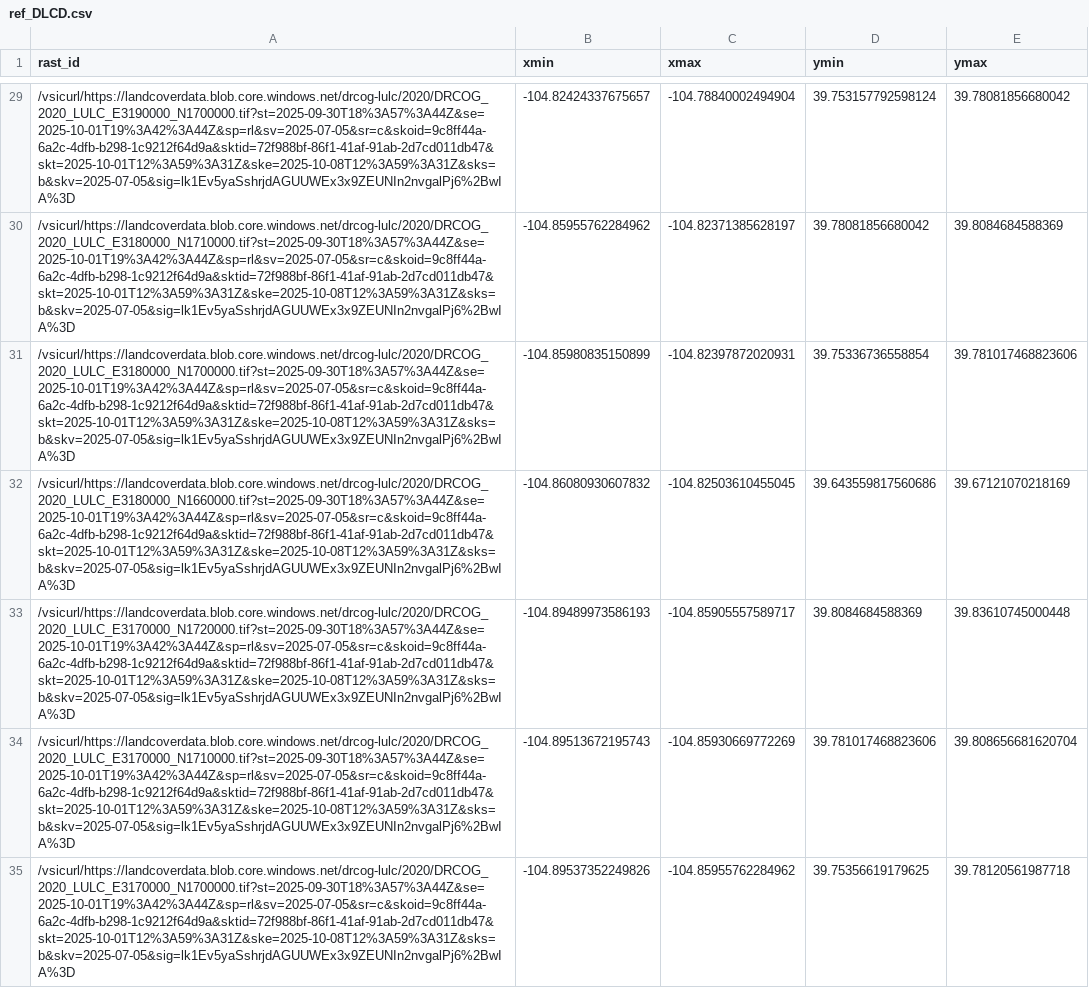
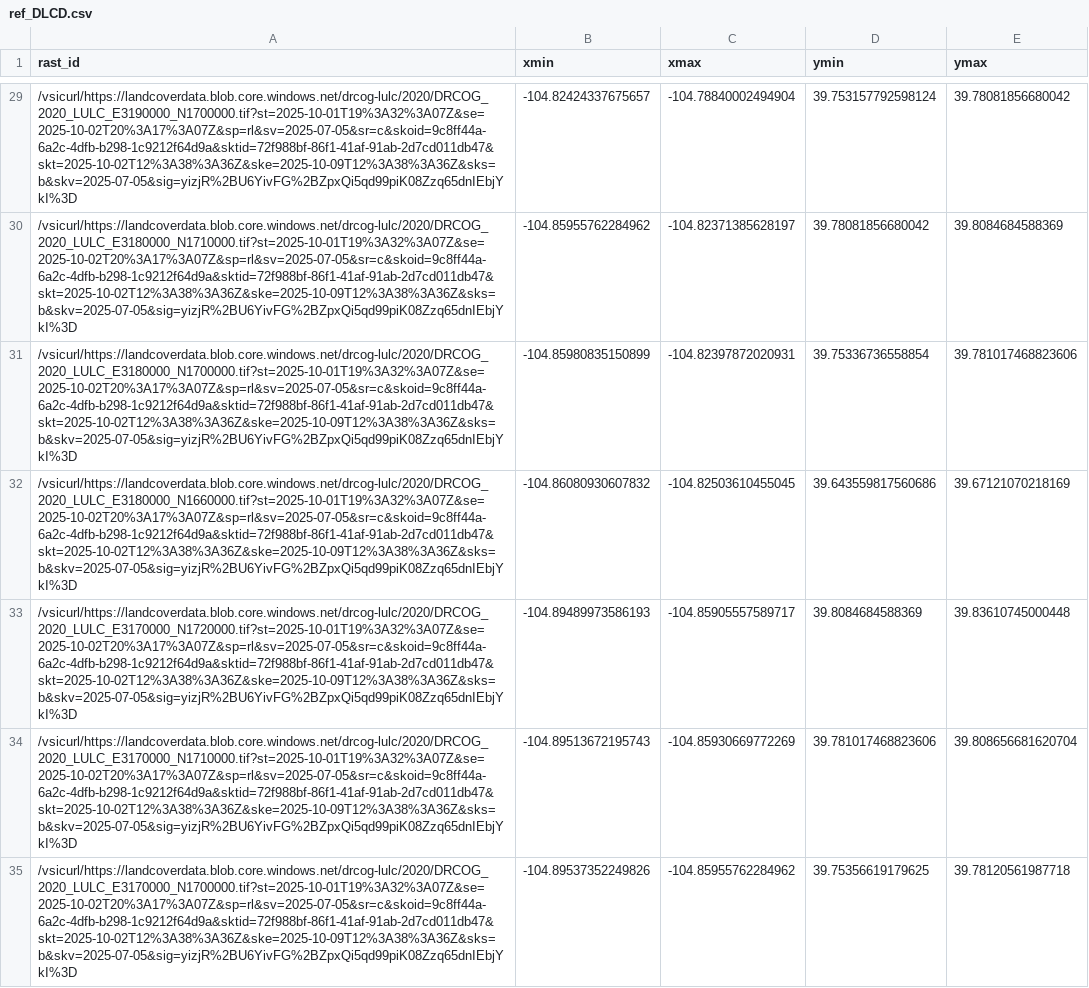
Before and after one commit to jm1212a/denver_tree_phenology, a CSV file: data_raw/mis._data_sets/ref_DLCD.csv, drawn as a sheet; only a part is shown, gaps mark what is left out; the diff covers the shown part only; the diff names each change by its address in the sheet, - before the commit and + after, or states it on an @@ line.

```diff
--- a/data_raw/mis._data_sets/ref_DLCD.csv
+++ b/data_raw/mis._data_sets/ref_DLCD.csv
-A29 (rast_id): /vsicurl/https://landcoverdata.blob.core.windows.net/drcog-lulc/2020/DRCOG_2020_LULC_E3190000_N1700000.tif?st=2025-09-30T18%3A57%3A44Z&se=2025-10-01T19%3A42%3A44Z&sp=rl&sv=2025-07-05&sr=c&skoid=9c8ff44a-6a2c-4dfb-b298-1c9212f64d9a&sktid=72f988bf-86f1-41af-91ab-2d7cd011db47&skt=2025-10-01T12%3A59%3A31Z&ske=2025-10-08T12%3A59%3A31Z&sks=b&skv=2025-07-05&sig=lk1Ev5yaSshrjdAGUUWEx3x9ZEUNIn2nvgalPj6%2BwIA%3D
+A29 (rast_id): /vsicurl/https://landcoverdata.blob.core.windows.net/drcog-lulc/2020/DRCOG_2020_LULC_E3190000_N1700000.tif?st=2025-10-01T19%3A32%3A07Z&se=2025-10-02T20%3A17%3A07Z&sp=rl&sv=2025-07-05&sr=c&skoid=9c8ff44a-6a2c-4dfb-b298-1c9212f64d9a&sktid=72f988bf-86f1-41af-91ab-2d7cd011db47&skt=2025-10-02T12%3A38%3A36Z&ske=2025-10-09T12%3A38%3A36Z&sks=b&skv=2025-07-05&sig=yizjR%2BU6YivFG%2BZpxQi5qd99piK08Zzq65dnIEbjYkI%3D
-A30 (rast_id): /vsicurl/https://landcoverdata.blob.core.windows.net/drcog-lulc/2020/DRCOG_2020_LULC_E3180000_N1710000.tif?st=2025-09-30T18%3A57%3A44Z&se=2025-10-01T19%3A42%3A44Z&sp=rl&sv=2025-07-05&sr=c&skoid=9c8ff44a-6a2c-4dfb-b298-1c9212f64d9a&sktid=72f988bf-86f1-41af-91ab-2d7cd011db47&skt=2025-10-01T12%3A59%3A31Z&ske=2025-10-08T12%3A59%3A31Z&sks=b&skv=2025-07-05&sig=lk1Ev5yaSshrjdAGUUWEx3x9ZEUNIn2nvgalPj6%2BwIA%3D
+A30 (rast_id): /vsicurl/https://landcoverdata.blob.core.windows.net/drcog-lulc/2020/DRCOG_2020_LULC_E3180000_N1710000.tif?st=2025-10-01T19%3A32%3A07Z&se=2025-10-02T20%3A17%3A07Z&sp=rl&sv=2025-07-05&sr=c&skoid=9c8ff44a-6a2c-4dfb-b298-1c9212f64d9a&sktid=72f988bf-86f1-41af-91ab-2d7cd011db47&skt=2025-10-02T12%3A38%3A36Z&ske=2025-10-09T12%3A38%3A36Z&sks=b&skv=2025-07-05&sig=yizjR%2BU6YivFG%2BZpxQi5qd99piK08Zzq65dnIEbjYkI%3D
-A31 (rast_id): /vsicurl/https://landcoverdata.blob.core.windows.net/drcog-lulc/2020/DRCOG_2020_LULC_E3180000_N1700000.tif?st=2025-09-30T18%3A57%3A44Z&se=2025-10-01T19%3A42%3A44Z&sp=rl&sv=2025-07-05&sr=c&skoid=9c8ff44a-6a2c-4dfb-b298-1c9212f64d9a&sktid=72f988bf-86f1-41af-91ab-2d7cd011db47&skt=2025-10-01T12%3A59%3A31Z&ske=2025-10-08T12%3A59%3A31Z&sks=b&skv=2025-07-05&sig=lk1Ev5yaSshrjdAGUUWEx3x9ZEUNIn2nvgalPj6%2BwIA%3D
+A31 (rast_id): /vsicurl/https://landcoverdata.blob.core.windows.net/drcog-lulc/2020/DRCOG_2020_LULC_E3180000_N1700000.tif?st=2025-10-01T19%3A32%3A07Z&se=2025-10-02T20%3A17%3A07Z&sp=rl&sv=2025-07-05&sr=c&skoid=9c8ff44a-6a2c-4dfb-b298-1c9212f64d9a&sktid=72f988bf-86f1-41af-91ab-2d7cd011db47&skt=2025-10-02T12%3A38%3A36Z&ske=2025-10-09T12%3A38%3A36Z&sks=b&skv=2025-07-05&sig=yizjR%2BU6YivFG%2BZpxQi5qd99piK08Zzq65dnIEbjYkI%3D
-A32 (rast_id): /vsicurl/https://landcoverdata.blob.core.windows.net/drcog-lulc/2020/DRCOG_2020_LULC_E3180000_N1660000.tif?st=2025-09-30T18%3A57%3A44Z&se=2025-10-01T19%3A42%3A44Z&sp=rl&sv=2025-07-05&sr=c&skoid=9c8ff44a-6a2c-4dfb-b298-1c9212f64d9a&sktid=72f988bf-86f1-41af-91ab-2d7cd011db47&skt=2025-10-01T12%3A59%3A31Z&ske=2025-10-08T12%3A59%3A31Z&sks=b&skv=2025-07-05&sig=lk1Ev5yaSshrjdAGUUWEx3x9ZEUNIn2nvgalPj6%2BwIA%3D
+A32 (rast_id): /vsicurl/https://landcoverdata.blob.core.windows.net/drcog-lulc/2020/DRCOG_2020_LULC_E3180000_N1660000.tif?st=2025-10-01T19%3A32%3A07Z&se=2025-10-02T20%3A17%3A07Z&sp=rl&sv=2025-07-05&sr=c&skoid=9c8ff44a-6a2c-4dfb-b298-1c9212f64d9a&sktid=72f988bf-86f1-41af-91ab-2d7cd011db47&skt=2025-10-02T12%3A38%3A36Z&ske=2025-10-09T12%3A38%3A36Z&sks=b&skv=2025-07-05&sig=yizjR%2BU6YivFG%2BZpxQi5qd99piK08Zzq65dnIEbjYkI%3D
-A33 (rast_id): /vsicurl/https://landcoverdata.blob.core.windows.net/drcog-lulc/2020/DRCOG_2020_LULC_E3170000_N1720000.tif?st=2025-09-30T18%3A57%3A44Z&se=2025-10-01T19%3A42%3A44Z&sp=rl&sv=2025-07-05&sr=c&skoid=9c8ff44a-6a2c-4dfb-b298-1c9212f64d9a&sktid=72f988bf-86f1-41af-91ab-2d7cd011db47&skt=2025-10-01T12%3A59%3A31Z&ske=2025-10-08T12%3A59%3A31Z&sks=b&skv=2025-07-05&sig=lk1Ev5yaSshrjdAGUUWEx3x9ZEUNIn2nvgalPj6%2BwIA%3D
+A33 (rast_id): /vsicurl/https://landcoverdata.blob.core.windows.net/drcog-lulc/2020/DRCOG_2020_LULC_E3170000_N1720000.tif?st=2025-10-01T19%3A32%3A07Z&se=2025-10-02T20%3A17%3A07Z&sp=rl&sv=2025-07-05&sr=c&skoid=9c8ff44a-6a2c-4dfb-b298-1c9212f64d9a&sktid=72f988bf-86f1-41af-91ab-2d7cd011db47&skt=2025-10-02T12%3A38%3A36Z&ske=2025-10-09T12%3A38%3A36Z&sks=b&skv=2025-07-05&sig=yizjR%2BU6YivFG%2BZpxQi5qd99piK08Zzq65dnIEbjYkI%3D
-A34 (rast_id): /vsicurl/https://landcoverdata.blob.core.windows.net/drcog-lulc/2020/DRCOG_2020_LULC_E3170000_N1710000.tif?st=2025-09-30T18%3A57%3A44Z&se=2025-10-01T19%3A42%3A44Z&sp=rl&sv=2025-07-05&sr=c&skoid=9c8ff44a-6a2c-4dfb-b298-1c9212f64d9a&sktid=72f988bf-86f1-41af-91ab-2d7cd011db47&skt=2025-10-01T12%3A59%3A31Z&ske=2025-10-08T12%3A59%3A31Z&sks=b&skv=2025-07-05&sig=lk1Ev5yaSshrjdAGUUWEx3x9ZEUNIn2nvgalPj6%2BwIA%3D
+A34 (rast_id): /vsicurl/https://landcoverdata.blob.core.windows.net/drcog-lulc/2020/DRCOG_2020_LULC_E3170000_N1710000.tif?st=2025-10-01T19%3A32%3A07Z&se=2025-10-02T20%3A17%3A07Z&sp=rl&sv=2025-07-05&sr=c&skoid=9c8ff44a-6a2c-4dfb-b298-1c9212f64d9a&sktid=72f988bf-86f1-41af-91ab-2d7cd011db47&skt=2025-10-02T12%3A38%3A36Z&ske=2025-10-09T12%3A38%3A36Z&sks=b&skv=2025-07-05&sig=yizjR%2BU6YivFG%2BZpxQi5qd99piK08Zzq65dnIEbjYkI%3D
-A35 (rast_id): /vsicurl/https://landcoverdata.blob.core.windows.net/drcog-lulc/2020/DRCOG_2020_LULC_E3170000_N1700000.tif?st=2025-09-30T18%3A57%3A44Z&se=2025-10-01T19%3A42%3A44Z&sp=rl&sv=2025-07-05&sr=c&skoid=9c8ff44a-6a2c-4dfb-b298-1c9212f64d9a&sktid=72f988bf-86f1-41af-91ab-2d7cd011db47&skt=2025-10-01T12%3A59%3A31Z&ske=2025-10-08T12%3A59%3A31Z&sks=b&skv=2025-07-05&sig=lk1Ev5yaSshrjdAGUUWEx3x9ZEUNIn2nvgalPj6%2BwIA%3D
+A35 (rast_id): /vsicurl/https://landcoverdata.blob.core.windows.net/drcog-lulc/2020/DRCOG_2020_LULC_E3170000_N1700000.tif?st=2025-10-01T19%3A32%3A07Z&se=2025-10-02T20%3A17%3A07Z&sp=rl&sv=2025-07-05&sr=c&skoid=9c8ff44a-6a2c-4dfb-b298-1c9212f64d9a&sktid=72f988bf-86f1-41af-91ab-2d7cd011db47&skt=2025-10-02T12%3A38%3A36Z&ske=2025-10-09T12%3A38%3A36Z&sks=b&skv=2025-07-05&sig=yizjR%2BU6YivFG%2BZpxQi5qd99piK08Zzq65dnIEbjYkI%3D
```
Also changed, not shown: 86 edited cells elsewhere in this file, 7 other files.
